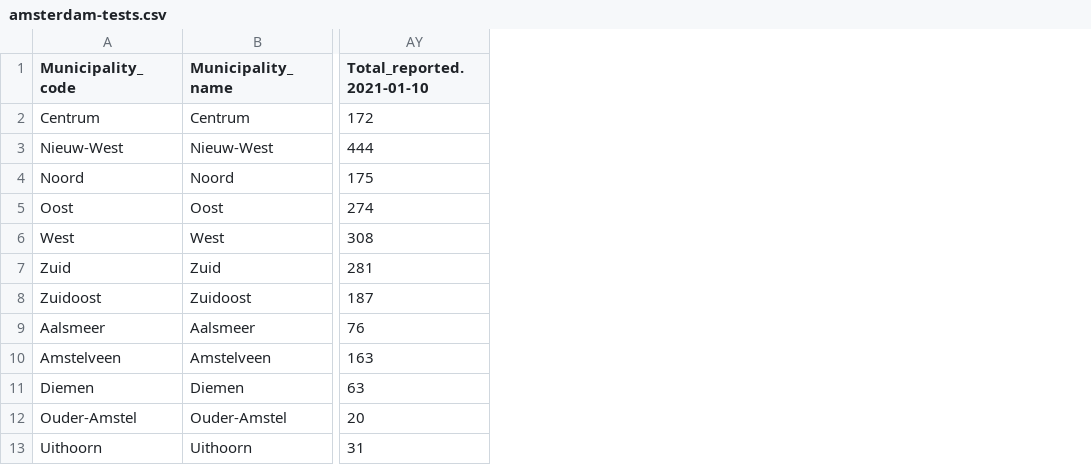
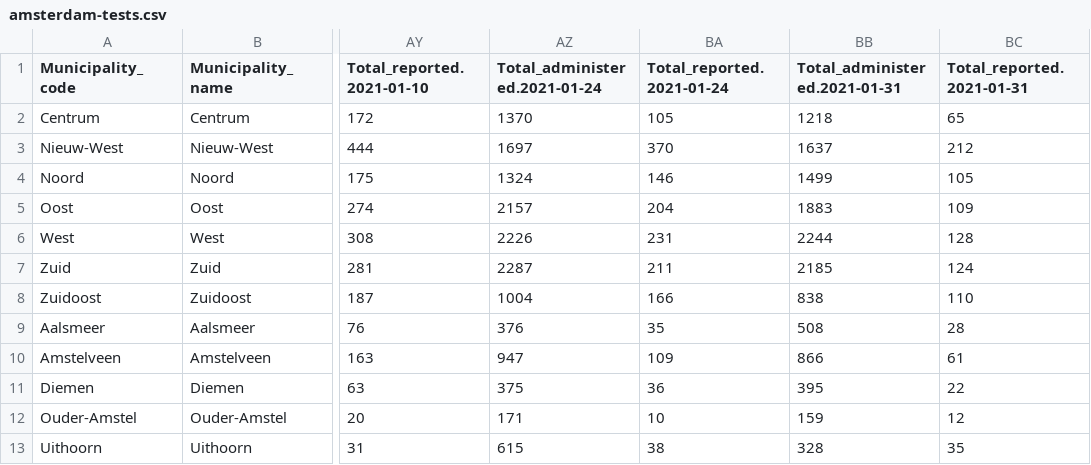
Before and after one commit to innouveau/corona-map, a CSV file: public/data/maps/amsterdam/amsterdam-tests.csv, drawn as a sheet; only a part is shown, gaps mark what is left out; the diff names each change by its address in the sheet, - before the commit and + after, or states it on an @@ line.

Commit message:
Update amsterdam-tests.csv

```diff
--- a/public/data/maps/amsterdam/amsterdam-tests.csv
+++ b/public/data/maps/amsterdam/amsterdam-tests.csv
+column AZ (Total_administered.2021-01-24), rows 2-13: 1370 | 1697 | 1324 | 2157 | 2226 | 2287 | 1004 | 376 | 947 | 375 | 171 | 615
+column BA (Total_reported.2021-01-24), rows 2-13: 105 | 370 | 146 | 204 | 231 | 211 | 166 | 35 | 109 | 36 | 10 | 38
+column BB (Total_administered.2021-01-31), rows 2-13: 1218 | 1637 | 1499 | 1883 | 2244 | 2185 | 838 | 508 | 866 | 395 | 159 | 328
+column BC (Total_reported.2021-01-31), rows 2-13: 65 | 212 | 105 | 109 | 128 | 124 | 110 | 28 | 61 | 22 | 12 | 35
```
